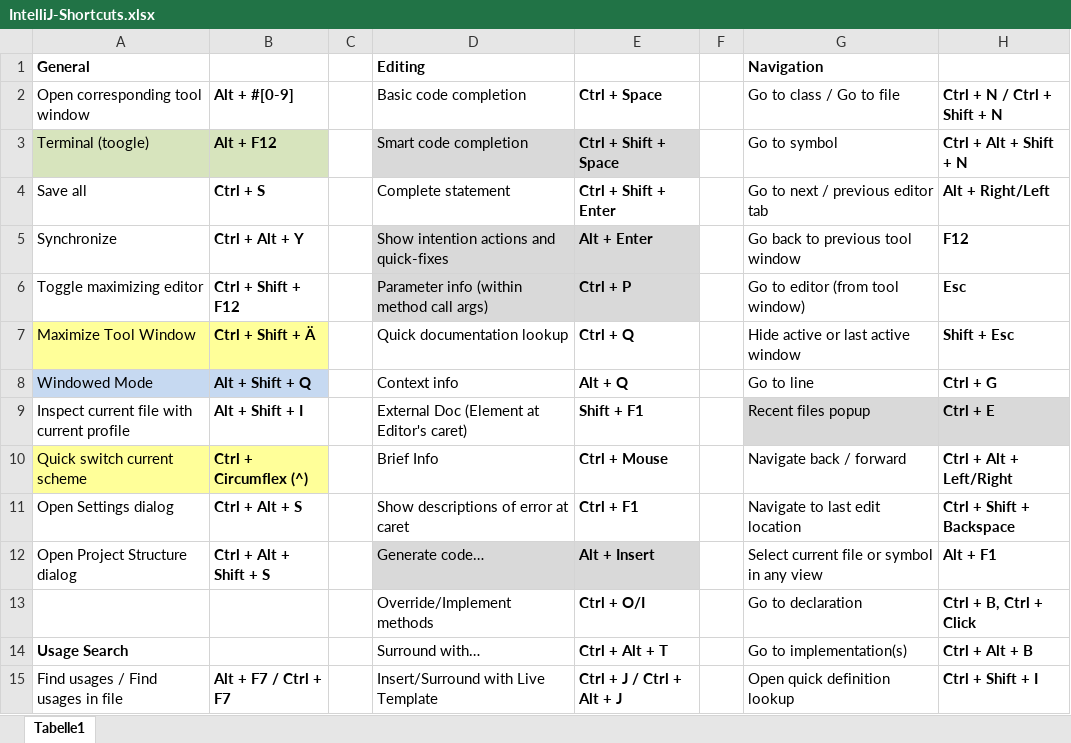
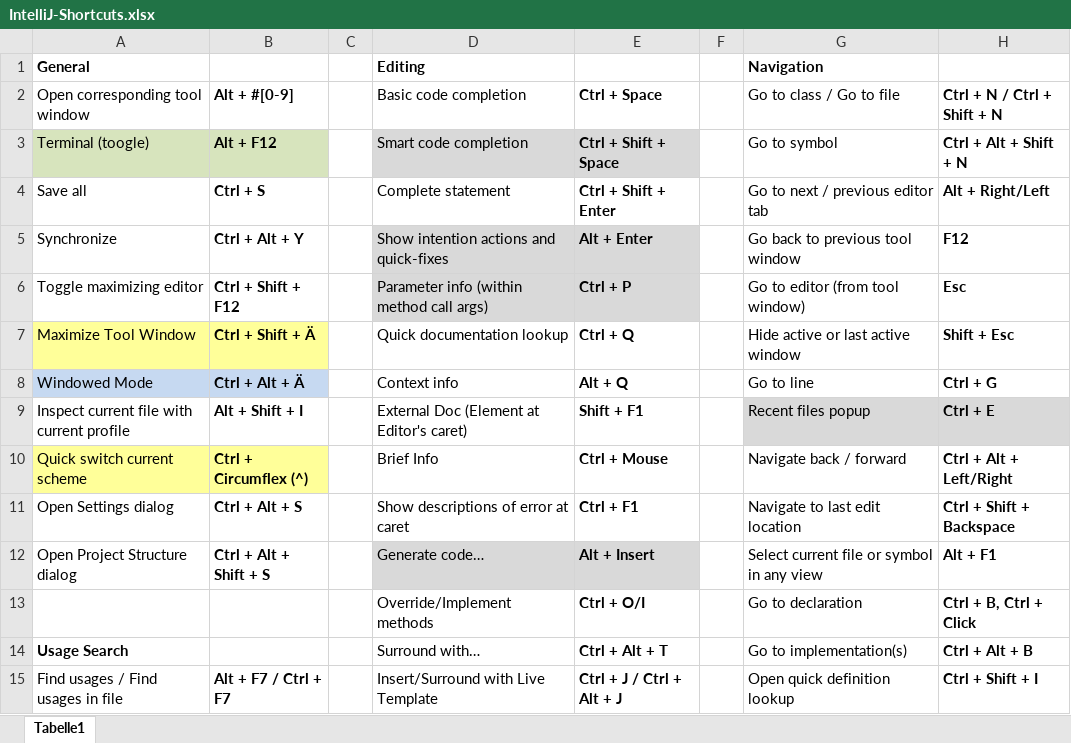
Before and after one commit to psicho2000/wiki, an Excel workbook: IntelliJ-Shortcuts.xlsx, sheet Tabelle1, drawn as a sheet; only a part is shown; values as stored, in another font and other column widths than the file's, no borders; the diff names each change by its address in the sheet, - before the commit and + after, or states it on an @@ line.

Commit message:
intellij shortcuts

```diff
--- a/IntelliJ-Shortcuts.xlsx (sheet Tabelle1)
+++ b/IntelliJ-Shortcuts.xlsx (sheet Tabelle1)
-B8 (Alt + #[0-9]): Alt + Shift + Q
+B8 (Alt + #[0-9]): Ctrl + Alt + Ä
```
